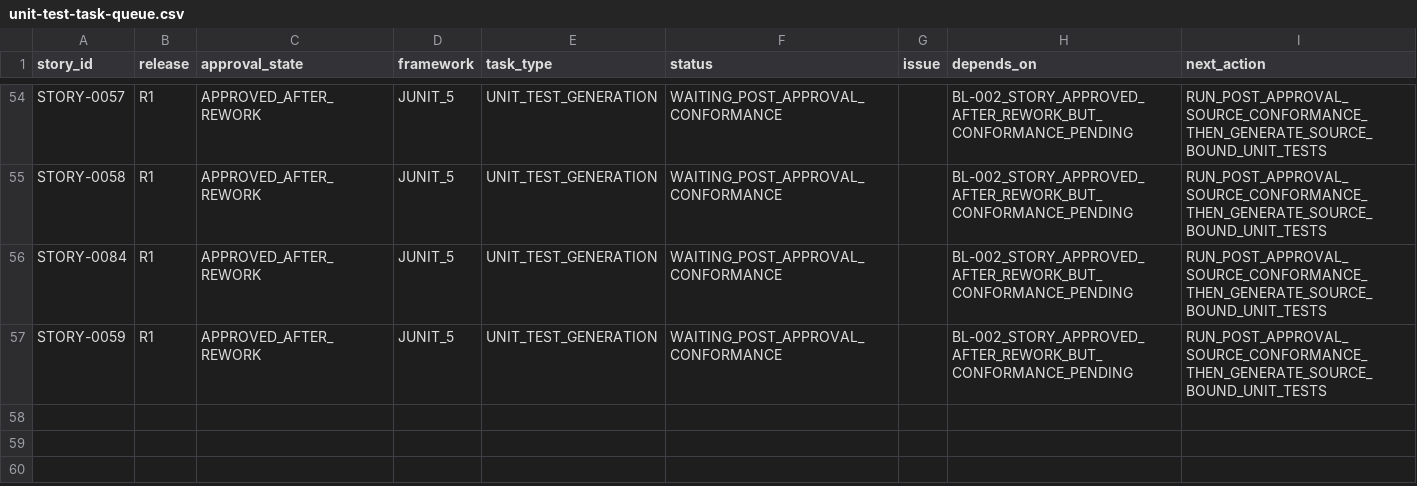
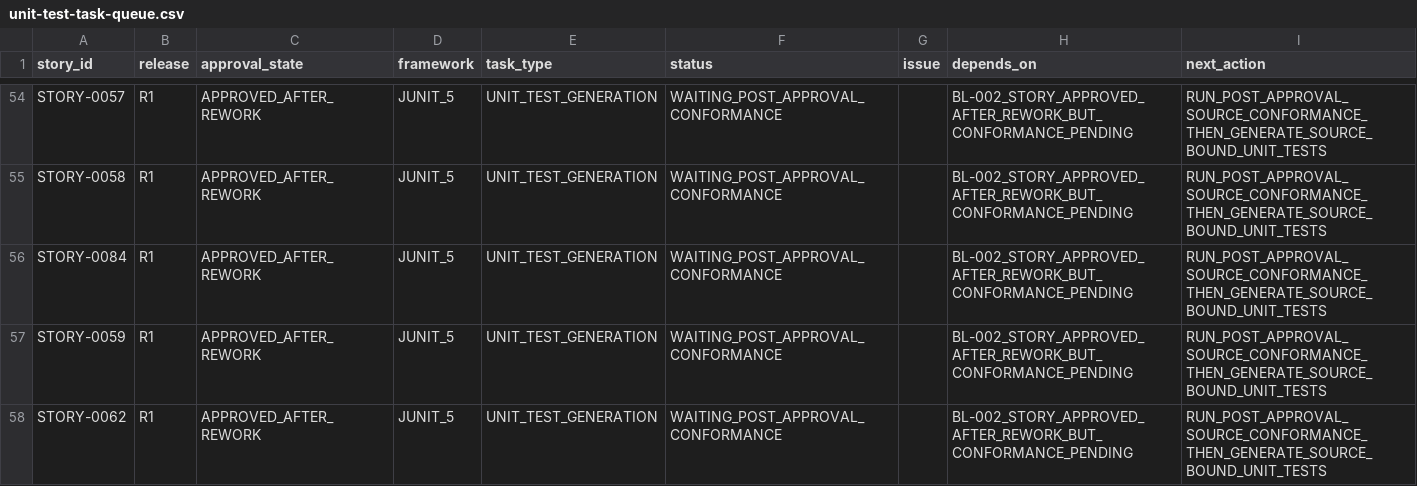
Before and after one commit to vvekselva/CylindnderManagementDependcies, a CSV file: BL-004/unit-test-task-queue.csv, drawn as a sheet; only a part is shown, gaps mark what is left out.

Commit message:
Fan out STORY-0062 behind conformance gate

```diff
--- a/BL-004/unit-test-task-queue.csv
+++ b/BL-004/unit-test-task-queue.csv
@@ -57 +57,2 @@ STORY-0084,R1,APPROVED_AFTER_REWORK,JUNIT_5,UNIT_TEST_GENERATION,WAITING_POST_AP
 STORY-0059,R1,APPROVED_AFTER_REWORK,JUNIT_5,UNIT_TEST_GENERATION,WAITING_POST_APPROVAL_CONFORMANCE,,BL-002_STORY_APPROVED_AFTER_REWORK_BUT_CONFORMANCE_PENDING,RUN_POST_APPROVAL_SOURCE_CONFORMANCE_THEN_GENERATE_SOURCE_BOUND_UNIT_TESTS
+STORY-0062,R1,APPROVED_AFTER_REWORK,JUNIT_5,UNIT_TEST_GENERATION,WAITING_POST_APPROVAL_CONFORMANCE,,BL-002_STORY_APPROVED_AFTER_REWORK_BUT_CONFORMANCE_PENDING,RUN_POST_APPROVAL_SOURCE_CONFORMANCE_THEN_GENERATE_SOURCE_BOUND_UNIT_TESTS
```
